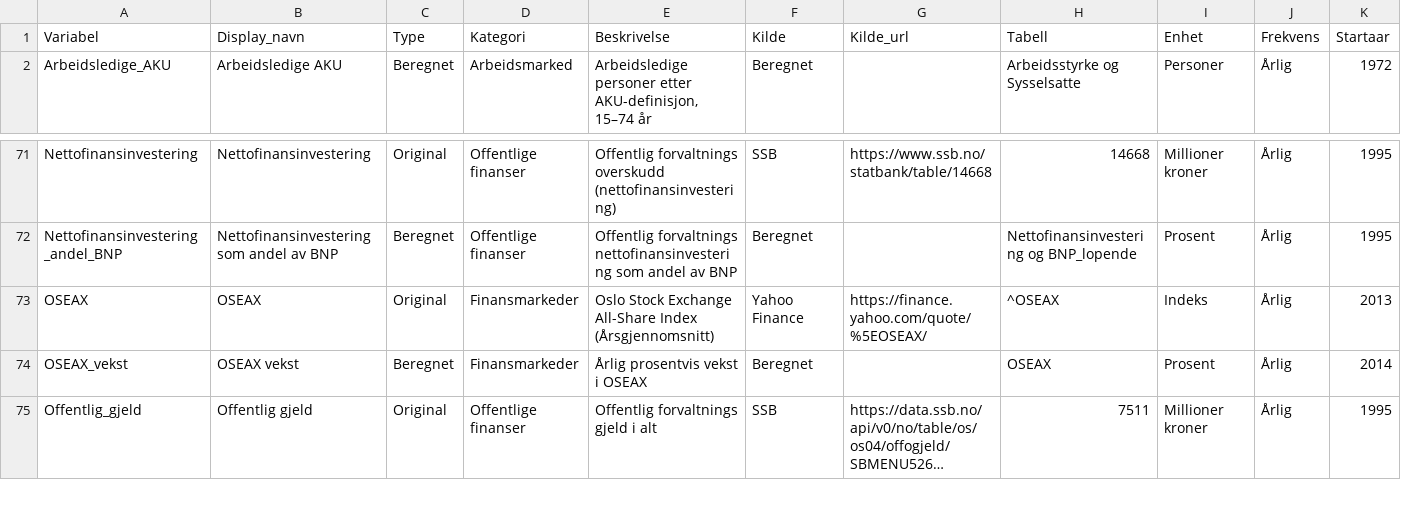
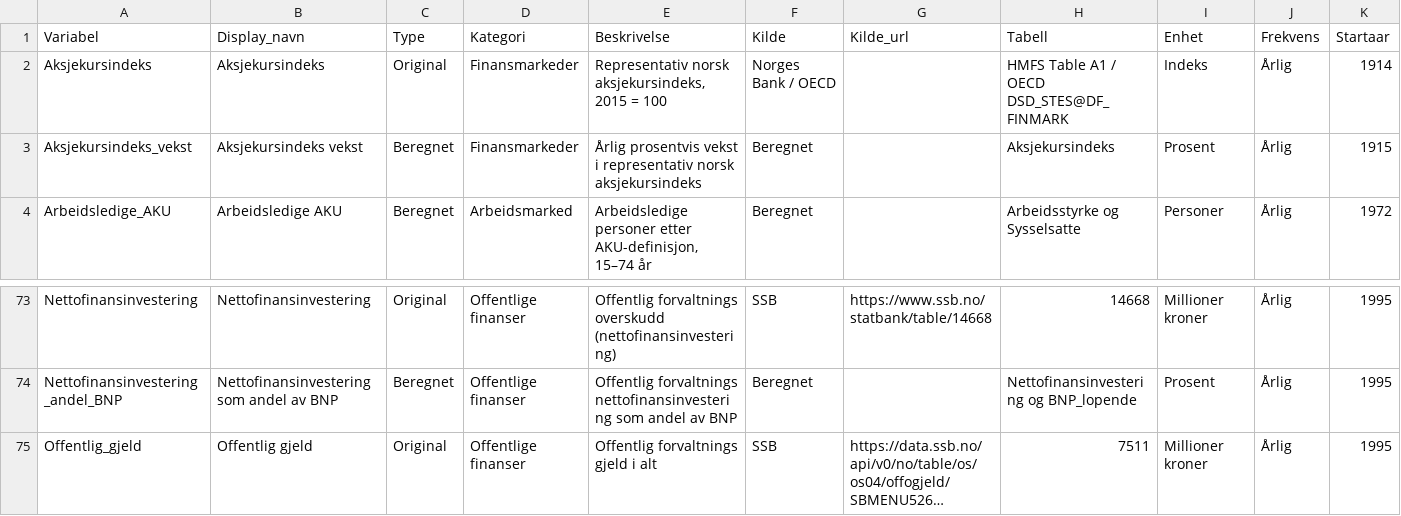
Before and after one commit to nilskvilvang/NorMacro, a CSV file: inst/extdata/metadata.csv, drawn as a sheet; only a part is shown, gaps mark what is left out; long unchanged cells end in …; removed rows and columns are numbered as before the commit, all else as after; rows hold the shown columns only; the diff names each change by its address in the sheet, - before the commit and + after, or states it on an @@ line.

Commit message:
Replace OSEAX with long-run stock price index

```diff
--- a/inst/extdata/metadata.csv
+++ b/inst/extdata/metadata.csv
+row 2: Aksjekursindeks | Aksjekursindeks | Original | Finansmarkeder | Representativ norsk aksjekursindeks, 2015 = 100 | Norges Bank / OECD |  | HMFS Table A1 / OECD DSD_STES@DF_FINMARK | Indeks | Årlig | 1914
+row 3: Aksjekursindeks_vekst | Aksjekursindeks vekst | Beregnet | Finansmarkeder | Årlig prosentvis vekst i representativ norsk aksjekursindeks | Beregnet |  | Aksjekursindeks | Prosent | Årlig | 1915
-row 73: OSEAX | OSEAX | Original | Finansmarkeder | Oslo Stock Exchange All-Share Index (Årsgjennomsnitt) | Yahoo Finance | https://finance.yahoo.com/quote/%5EOSEAX/ | ^OSEAX | Indeks | Årlig | 2013
-row 74: OSEAX_vekst | OSEAX vekst | Beregnet | Finansmarkeder | Årlig prosentvis vekst i OSEAX | Beregnet |  | OSEAX | Prosent | Årlig | 2014
```
Also changed, not shown: 7 other files.
